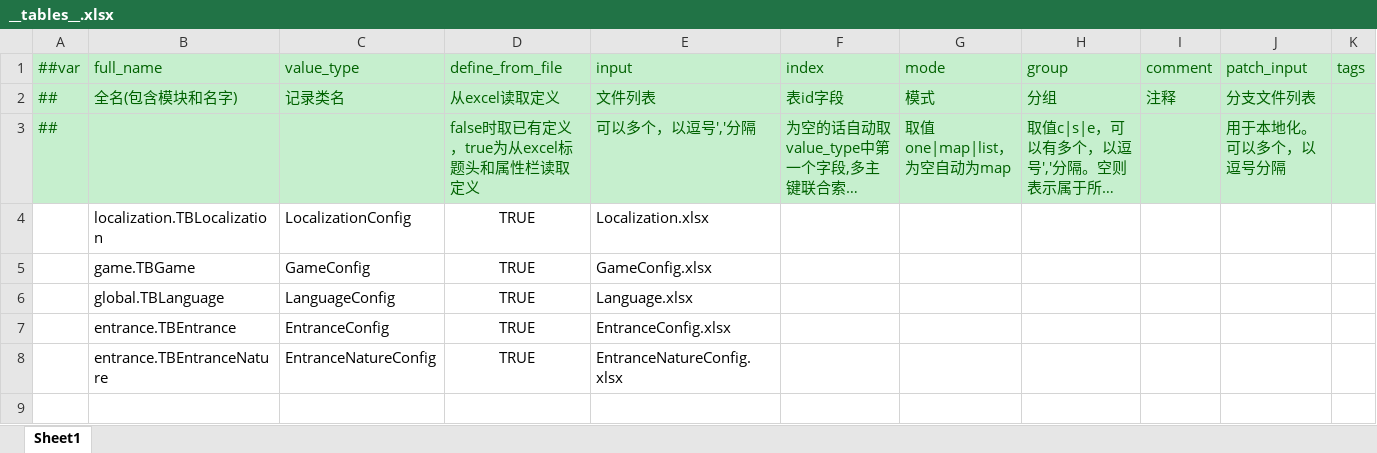
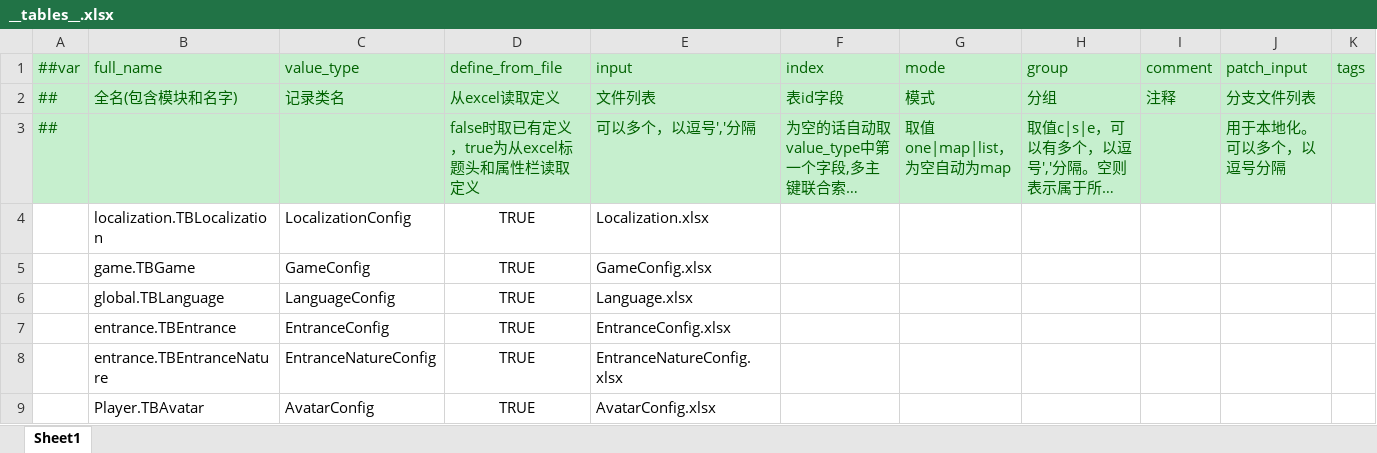
Before and after one commit to lyqilo/ClientConfig, an Excel workbook: LubanConfig/Datas/__tables__.xlsx, sheet Sheet1, drawn as a sheet; only a part is shown; long unchanged cells end in …; values as stored, in another font and other column widths than the file's, no borders; rows hold the shown columns only; the diff names each change by its address in the sheet, - before the commit and + after, or states it on an @@ line.

```diff
--- a/LubanConfig/Datas/__tables__.xlsx (sheet Sheet1)
+++ b/LubanConfig/Datas/__tables__.xlsx (sheet Sheet1)
+row 9:  | Player.TBAvatar | AvatarConfig | TRUE | AvatarConfig.xlsx
```
Also changed, not shown: 6 other files.
